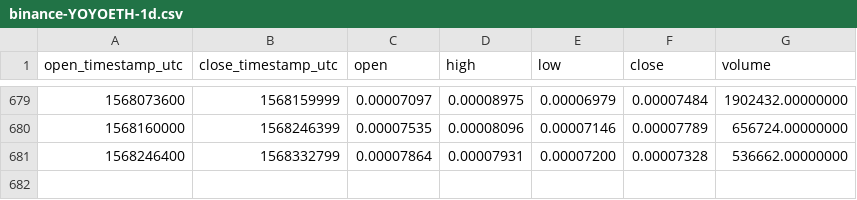
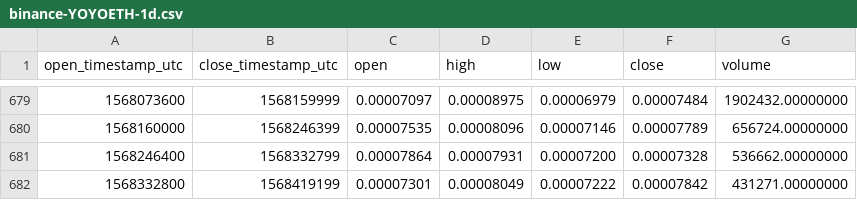
Before and after one commit to cryptobigbro/binance-YOYOETH, a CSV file: binance-YOYOETH-1d.csv, drawn as a sheet; only a part is shown, gaps mark what is left out; the diff names each change by its address in the sheet, - before the commit and + after, or states it on an @@ line.

Commit message:
Update OHLCV data.

```diff
--- a/binance-YOYOETH-1d.csv
+++ b/binance-YOYOETH-1d.csv
+row 682: 1568332800 | 1568419199 | 0.00007301 | 0.00008049 | 0.00007222 | 0.00007842 | 431271.00000000
```
Also changed, not shown: 1 other file.
